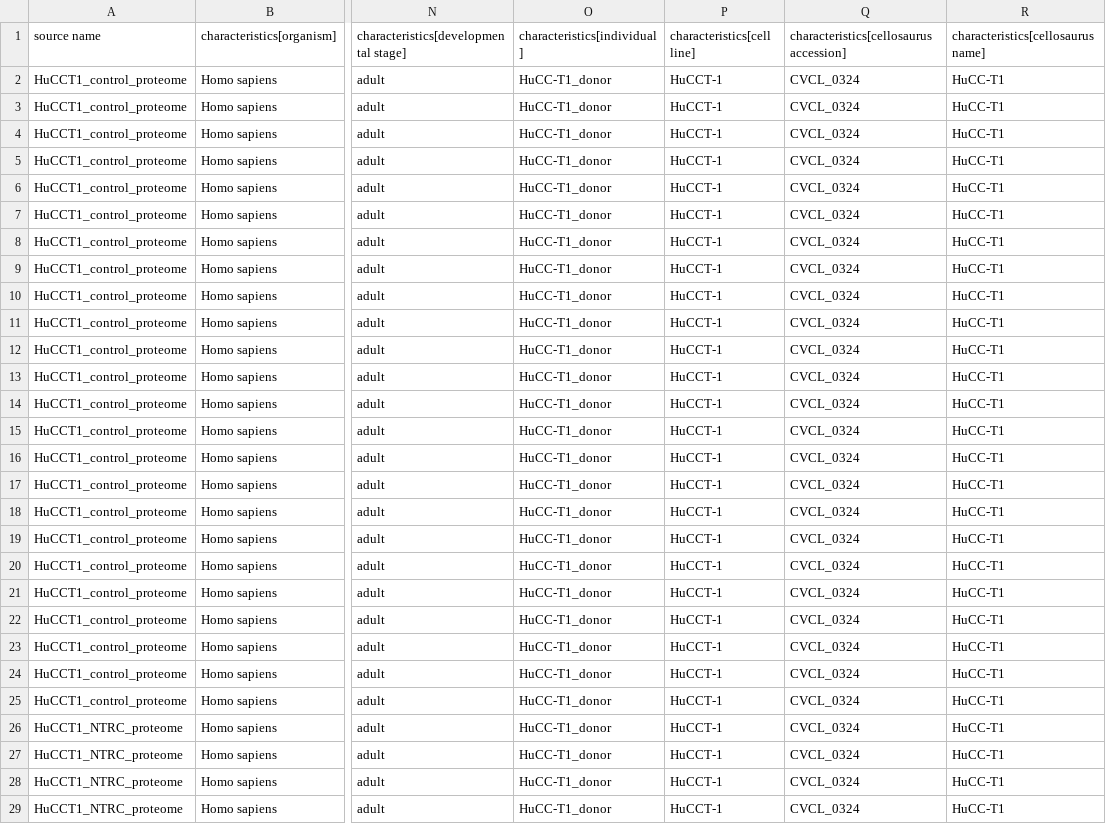
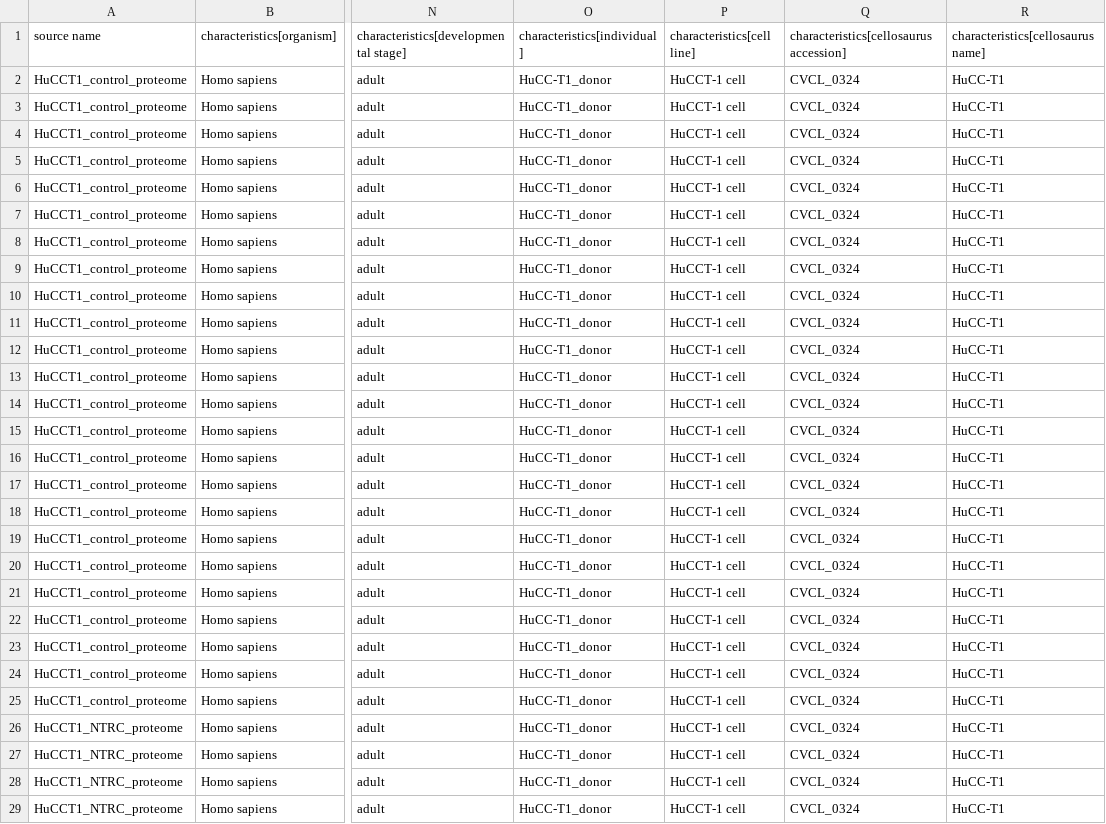
Before and after one commit to bigbio/sdrf-skills, a TSV file: annotations/PXD026925.sdrf.tsv, drawn as a sheet; only a part is shown, gaps mark what is left out; the diff covers the shown part only; the diff names each change by its address in the sheet, - before the commit and + after, or states it on an @@ line.

```diff
--- a/annotations/PXD026925.sdrf.tsv
+++ b/annotations/PXD026925.sdrf.tsv
-P2:P29: HuCCT-1
+P2:P29: HuCCT-1 cell
```
Also changed, not shown: 47 edited cells elsewhere in this file, annotations/PXD018961.sdrf.tsv, 5 other files.
